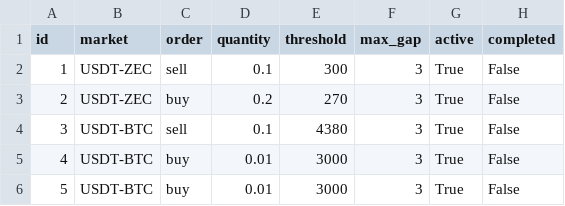
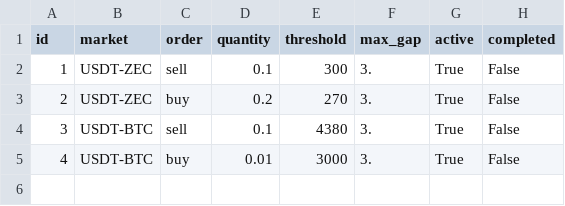
Before and after one commit to avidalh/BittrexTools, a CSV file: tracker_settings.csv, drawn as a sheet.

```diff
--- a/tracker_settings.csv
+++ b/tracker_settings.csv
@@ -1,6 +1,5 @@
 id,market,order,quantity,threshold,max_gap,active,completed
-1,USDT-ZEC,sell,0.1,300,3,True,False
-2,USDT-ZEC,buy,0.2,270,3,True,False
-3,USDT-BTC,sell,0.1,4380,3,True,False
-4,USDT-BTC,buy,0.01,3000,3,True,False
-5,USDT-BTC,buy,0.01,3000,3,True,False
+1,USDT-ZEC,sell,0.1,300,3.,True,False
+2,USDT-ZEC,buy,0.2,270,3.,True,False
+3,USDT-BTC,sell,0.1,4380,3.,True,False
+4,USDT-BTC,buy,0.01,3000,3.,True,False
```
Also changed, not shown: tracker_status.csv, 1 other file.
